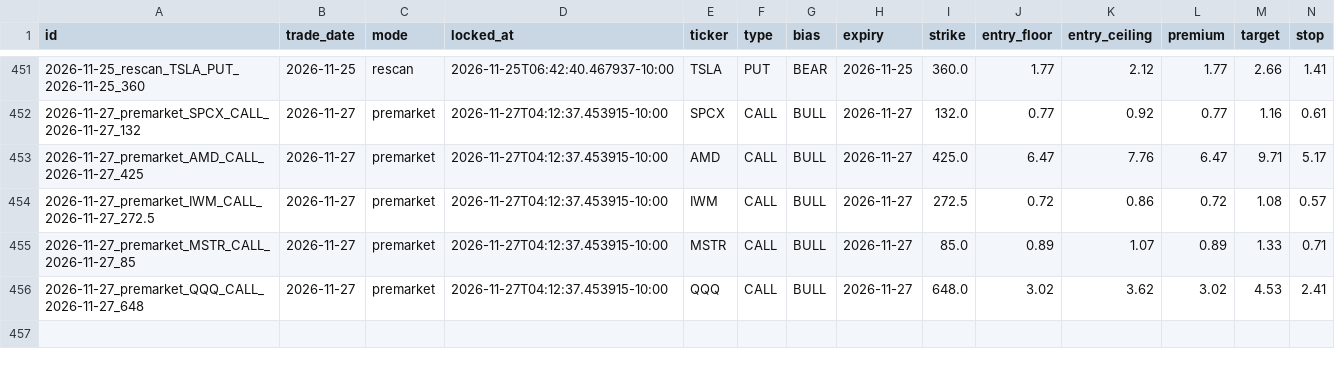
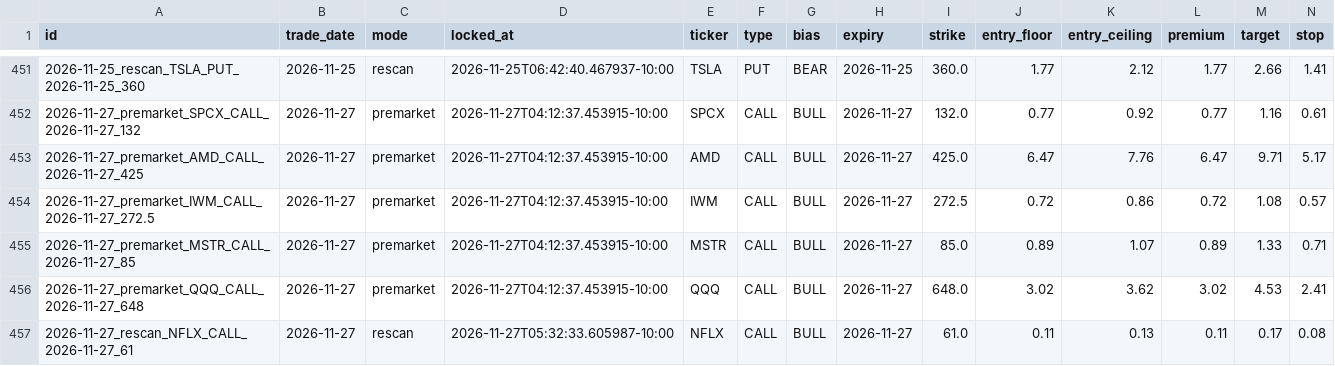
Before and after one commit to Seed808/theesness-market, a CSV file: ledger/locks.csv, drawn as a sheet; only a part is shown, gaps mark what is left out; rows hold the shown columns only; the diff names each change by its address in the sheet, - before the commit and + after, or states it on an @@ line.

Commit message:
ledger: 2026-11-27T15:35Z

```diff
--- a/ledger/locks.csv
+++ b/ledger/locks.csv
+row 457: 2026-11-27_rescan_NFLX_CALL_2026-11-27_61 | 2026-11-27 | rescan | 2026-11-27T05:32:33.605987-10:00 | NFLX | CALL | BULL | 2026-11-27 | 61.0 | 0.11 | 0.13 | 0.11 | 0.17 | 0.08
```
Also changed, not shown: 8 other files.
